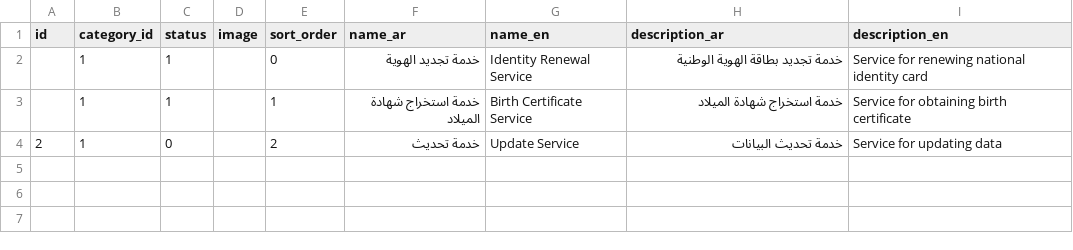
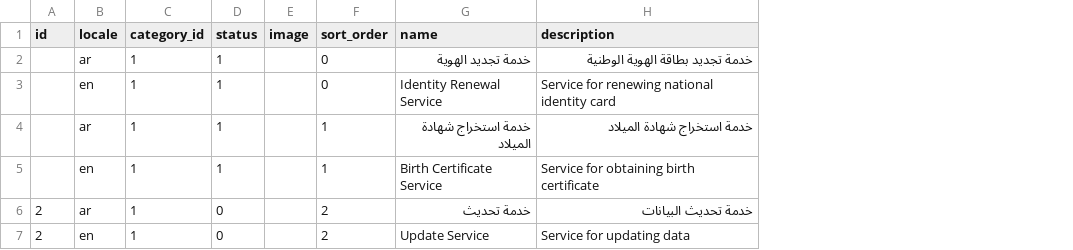
Before and after one commit to Hosamalbushri/Najaz_Graduation_Project, a CSV file: packages/Najaz/Service/src/Resources/samples/csv/services.csv, drawn as a sheet; removed rows and columns are numbered as before the commit, all else as after; the diff names each change by its address in the sheet, - before the commit and + after, or states it on an @@ line.

Commit message:
add import for service

```diff
--- a/packages/Najaz/Service/src/Resources/samples/csv/services.csv
+++ b/packages/Najaz/Service/src/Resources/samples/csv/services.csv
+column B (locale), row 3: en; row 5: en; row 7: en
-column F (name_ar), rows 2-4: خدمة تجديد الهوية | خدمة استخراج شهادة الميلاد | خدمة تحديث
-column I (description_en), rows 2-4: Service for renewing national identity card | Service for obtaining birth certificate | Service for updating data
-G1: name_en
+G1: name
-H1: description_ar
+H1: description
+row 2:  | ar | 1 | 1 |  | 0 | خدمة تجديد الهوية | خدمة تجديد بطاقة الهوية الوطنية
-H3 (description): خدمة تجديد بطاقة الهوية الوطنية
+H3 (description): Service for renewing national identity card
+row 4:  | ar | 1 | 1 |  | 1 | خدمة استخراج شهادة الميلاد | خدمة استخراج شهادة الميلاد
-H5 (description): خدمة استخراج شهادة الميلاد
+H5 (description): Service for obtaining birth certificate
+row 6: 2 | ar | 1 | 0 |  | 2 | خدمة تحديث | خدمة تحديث البيانات
-H7 (description): خدمة تحديث البيانات
+H7 (description): Service for updating data
```
Also changed, not shown: 13 other files.
